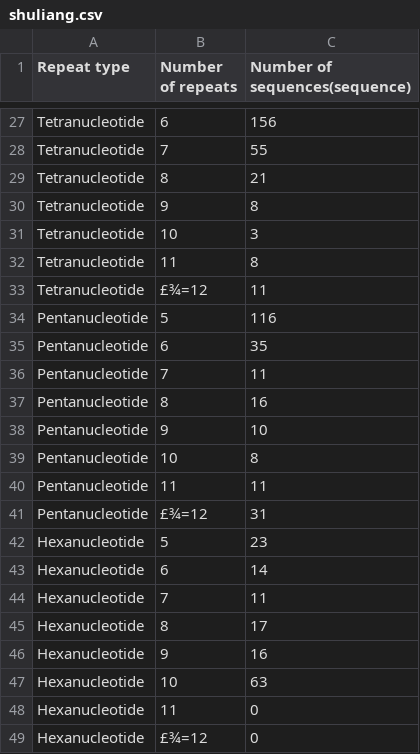
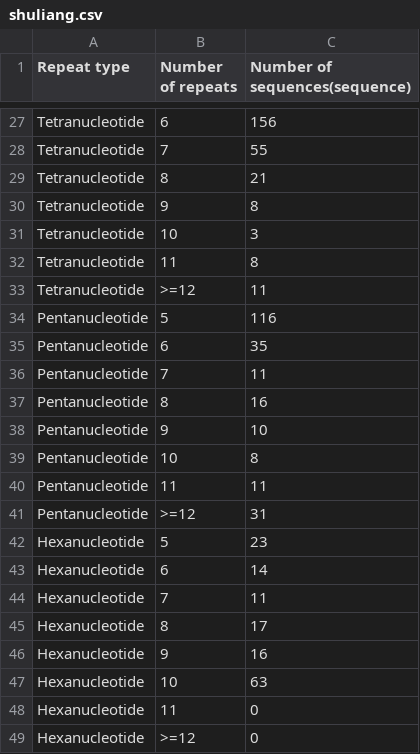
Before and after one commit to qilongyang123/duoban123, a CSV file: shuliang.csv, drawn as a sheet; only a part is shown, gaps mark what is left out; the diff names each change by its address in the sheet, - before the commit and + after, or states it on an @@ line.

Commit message:
Add files via upload

```diff
--- a/shuliang.csv
+++ b/shuliang.csv
-B33 (Number of repeats): £¾=12
+B33 (Number of repeats): >=12
-B41 (Number of repeats): £¾=12
+B41 (Number of repeats): >=12
-B49 (Number of repeats): £¾=12
+B49 (Number of repeats): >=12
```
